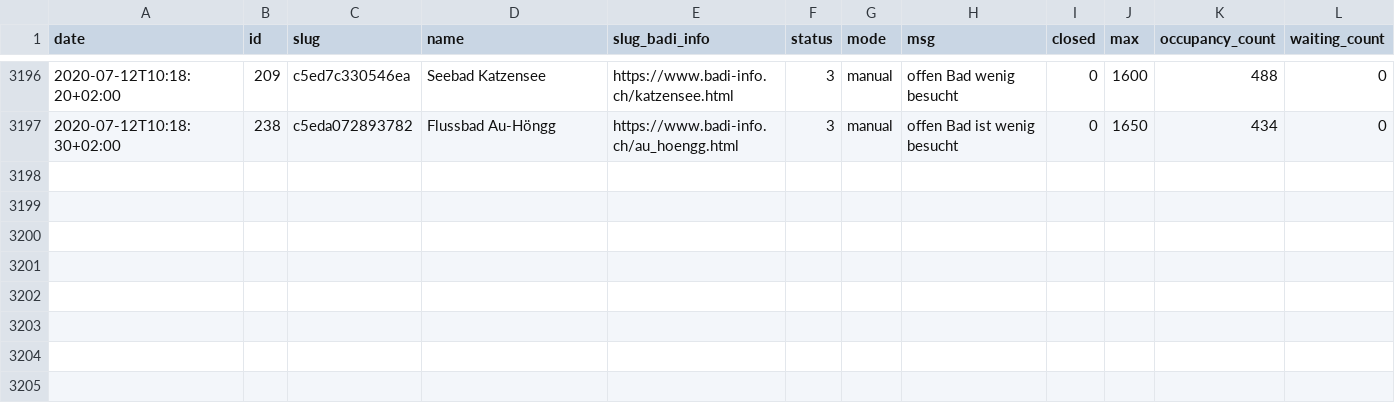
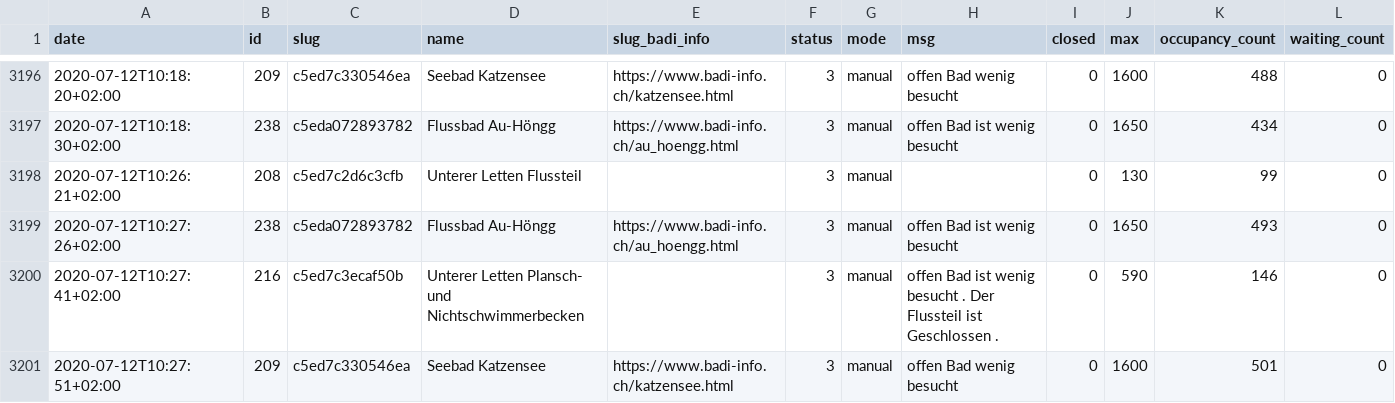
Before and after one commit to opendatazurich/opendatazurich.github.io, a CSV file: automation/badi-counter/badi_counter.csv, drawn as a sheet; only a part is shown, gaps mark what is left out; the diff names each change by its address in the sheet, - before the commit and + after, or states it on an @@ line.

Commit message:
Update badi_counter.csv with latest data

```diff
--- a/automation/badi-counter/badi_counter.csv
+++ b/automation/badi-counter/badi_counter.csv
+row 3198: 2020-07-12T10:26:21+02:00 | 208 | c5ed7c2d6c3cfb | Unterer Letten Flussteil |  | 3 | manual |  | 0 | 130 | 99 | 0
+row 3199: 2020-07-12T10:27:26+02:00 | 238 | c5eda072893782 | Flussbad Au-Höngg | https://www.badi-info.ch/au_hoengg.html | 3 | manual | offen Bad ist wenig besucht | 0 | 1650 | 493 | 0
+row 3200: 2020-07-12T10:27:41+02:00 | 216 | c5ed7c3ecaf50b | Unterer Letten Plansch- und Nichtschwimmerbecken |  | 3 | manual | offen Bad ist wenig besucht . Der Flussteil ist Geschlossen . | 0 | 590 | 146 | 0
+row 3201: 2020-07-12T10:27:51+02:00 | 209 | c5ed7c330546ea | Seebad Katzensee | https://www.badi-info.ch/katzensee.html | 3 | manual | offen Bad wenig besucht | 0 | 1600 | 501 | 0
```
